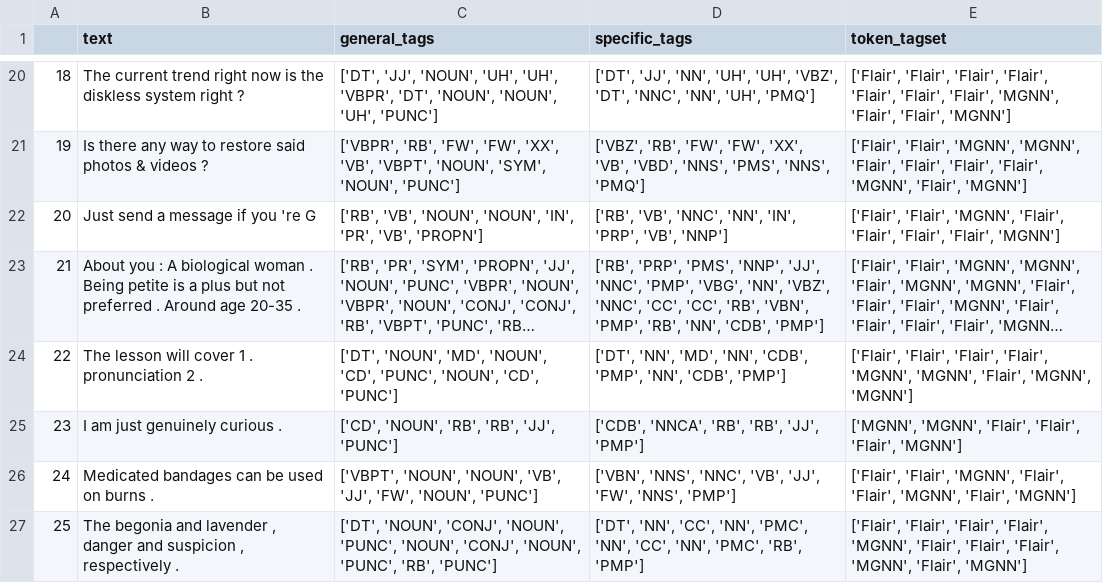
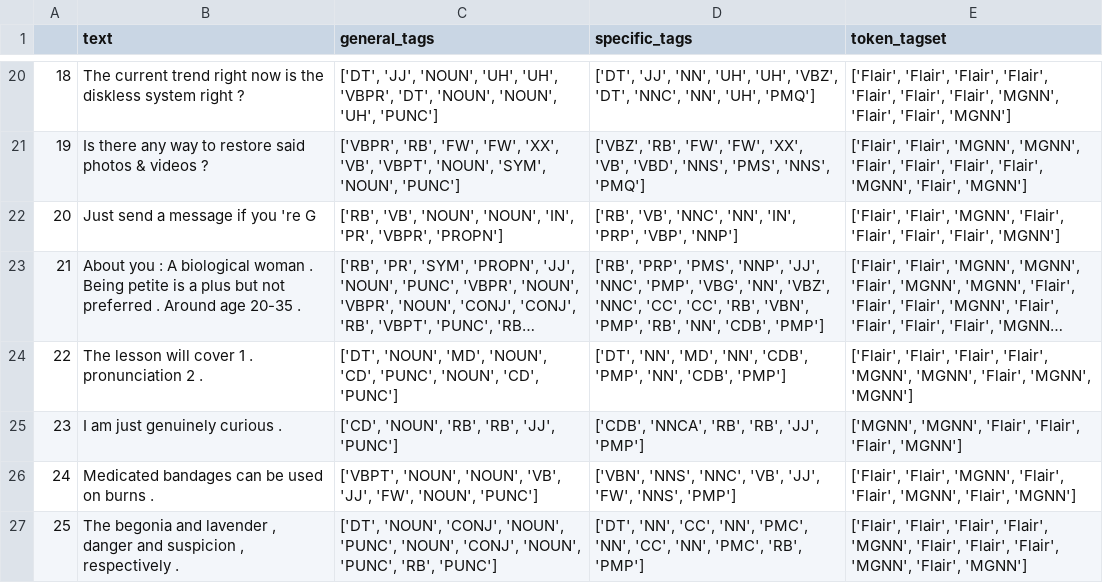
Before and after one commit to adriiiian/Filipino-English-POST, a CSV file: output/monolingual_eng/Flair-FSPOST-Combination-1-monolingual_eng.csv, drawn as a sheet; only a part is shown, gaps mark what is left out; long unchanged cells end in …; the diff names each change by its address in the sheet, - before the commit and + after, or states it on an @@ line.

```diff
--- a/output/monolingual_eng/Flair-FSPOST-Combination-1-monolingual_eng.csv
+++ b/output/monolingual_eng/Flair-FSPOST-Combination-1-monolingual_eng.csv
-C22 (general_tags): …'IN', 'PR', 'VB', 'PROPN']
+C22 (general_tags): …'IN', 'PR', 'VBPR', 'PROPN']
-D22 (specific_tags): …'IN', 'PRP', 'VB', 'NNP']
+D22 (specific_tags): …'IN', 'PRP', 'VBP', 'NNP']
```
Also changed, not shown: output/homographs/Flair-FSPOST-Combination-2-homographs.csv, output/homographs/Spacy-FSPOST-Combination-1-homographs.csv, 14 other files.
